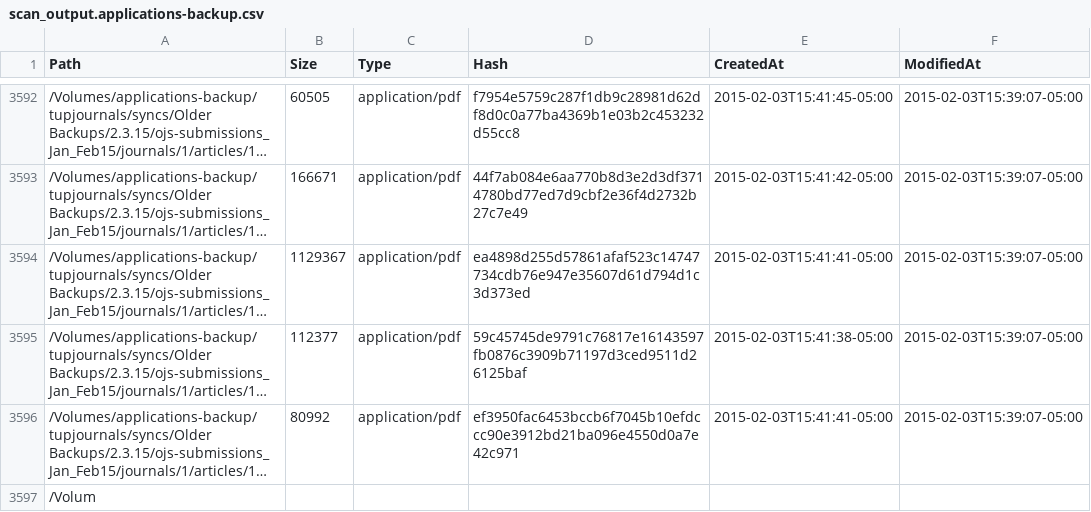
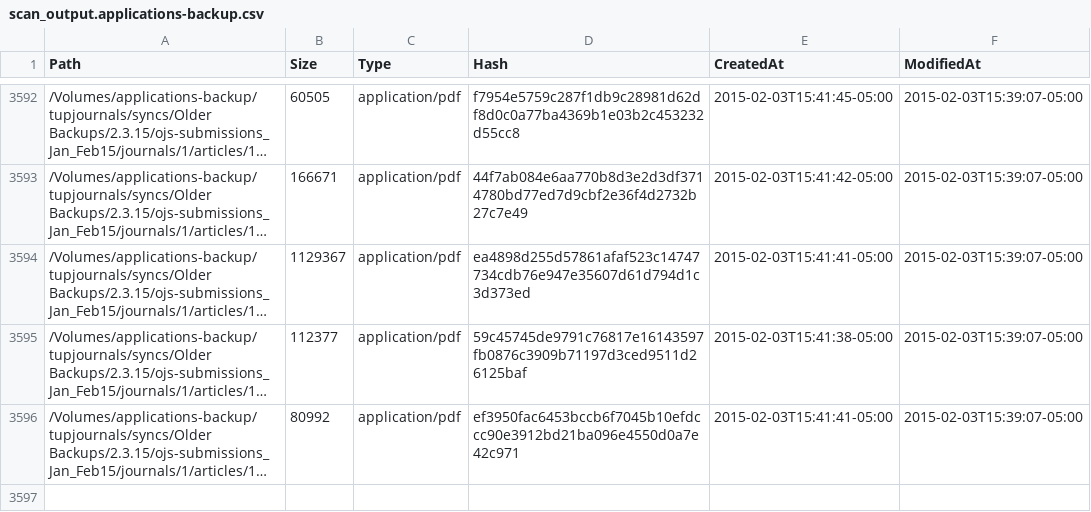
Before and after one commit to tulibraries/isilon-tracker, a CSV file: scan_output.applications-backup.csv, drawn as a sheet; only a part is shown, gaps mark what is left out; long unchanged cells end in …; the diff names each change by its address in the sheet, - before the commit and + after, or states it on an @@ line.

```diff
--- a/scan_output.applications-backup.csv
+++ b/scan_output.applications-backup.csv
-row 3597: /Volum
```
Also changed, not shown: 2 other files.
